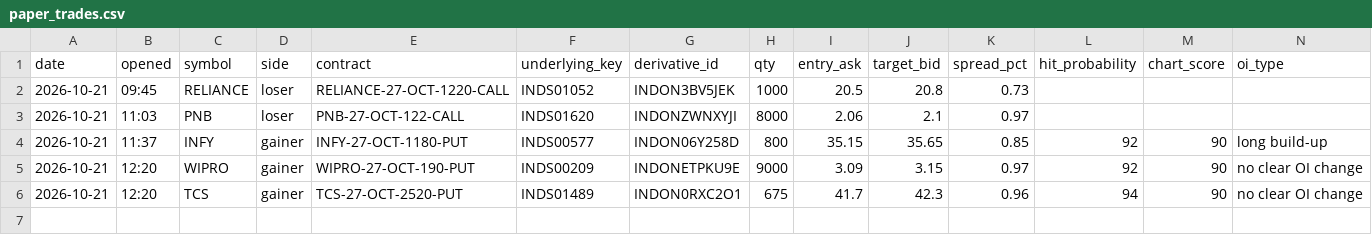
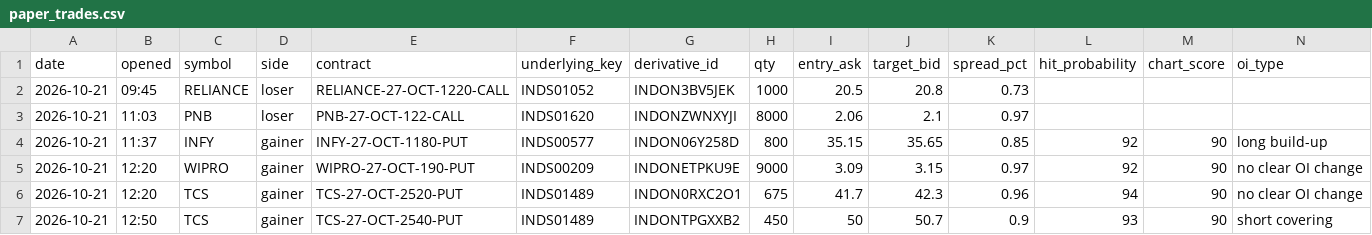
Before and after one commit to vishnupadma007-oss/Stock-market-scanner-of-India, a CSV file: journal/paper_trades.csv, drawn as a sheet; only a part is shown; rows hold the shown columns only; the diff names each change by its address in the sheet, - before the commit and + after, or states it on an @@ line.

```diff
--- a/journal/paper_trades.csv
+++ b/journal/paper_trades.csv
+row 7: 2026-10-21 | 12:50 | TCS | gainer | TCS-27-OCT-2540-PUT | INDS01489 | INDONTPGXXB2 | 450 | 50 | 50.7 | 0.9 | 93 | 90 | short covering
```
Also changed, not shown: 1 other file.
